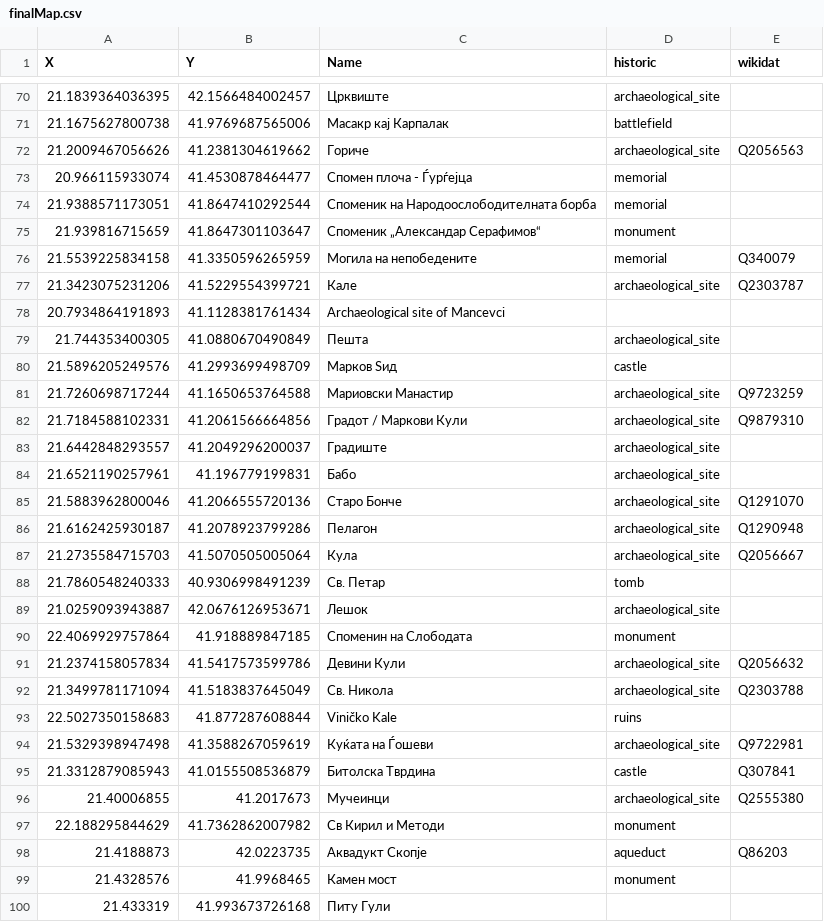
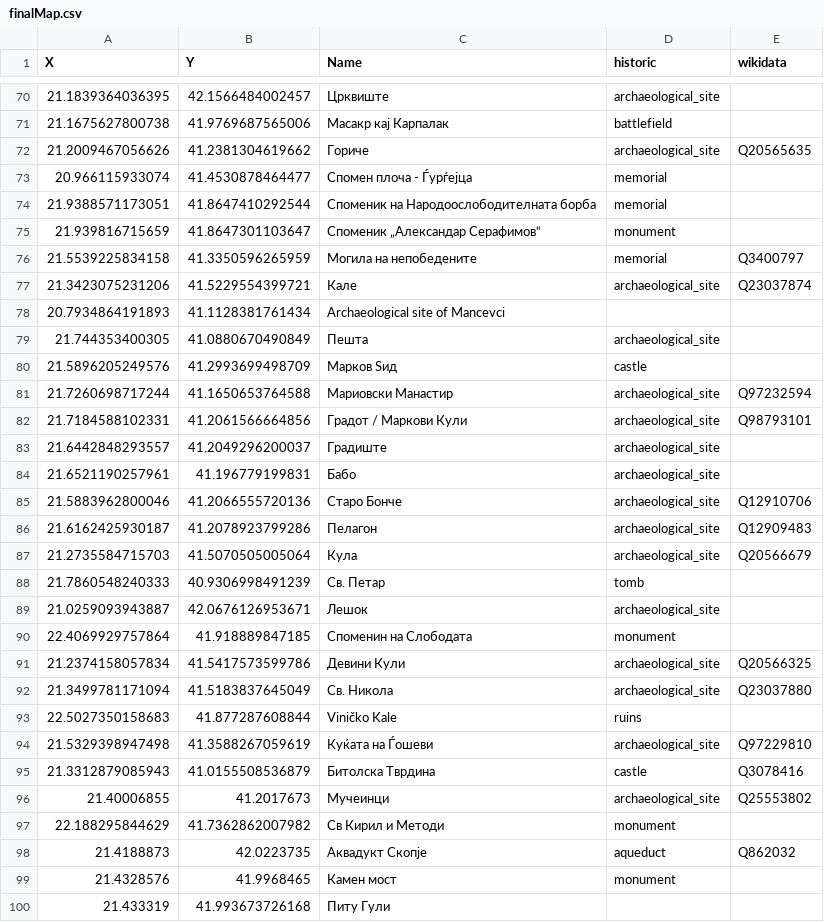
Before and after one commit to vladislavangelovski/DIANS2023-2024, a CSV file: Domasna 1/Database-Filter/src/resources/finalMap.csv, drawn as a sheet; only a part is shown, gaps mark what is left out; the diff covers the shown part only.

Commit message:
Added Domasna 2 files and tech prototype

```diff
--- a/Domasna 1/Database-Filter/src/resources/finalMap.csv
+++ b/Domasna 1/Database-Filter/src/resources/finalMap.csv
@@ -1 +1 @@
-X,Y,Name,historic,wikidat
+X,Y,Name,historic,wikidata
@@ -72 +72 @@ X,Y,Name,historic,wikidat
-21.2009467056626,41.2381304619662,Гориче,archaeological_site,Q2056563
+21.2009467056626,41.2381304619662,Гориче,archaeological_site,Q20565635
@@ -76,2 +76,2 @@ X,Y,Name,historic,wikidat
-21.5539225834158,41.3350596265959,Могила на непобедените,memorial,Q340079
-21.3423075231206,41.5229554399721,Кале,archaeological_site,Q2303787
+21.5539225834158,41.3350596265959,Могила на непобедените,memorial,Q3400797
+21.3423075231206,41.5229554399721,Кале,archaeological_site,Q23037874
@@ -81,2 +81,2 @@ X,Y,Name,historic,wikidat
-21.7260698717244,41.1650653764588,Мариовски Манастир,archaeological_site,Q9723259
-21.7184588102331,41.2061566664856,Градот / Маркови Кули,archaeological_site,Q9879310
+21.7260698717244,41.1650653764588,Мариовски Манастир,archaeological_site,Q97232594
+21.7184588102331,41.2061566664856,Градот / Маркови Кули,archaeological_site,Q98793101
@@ -85,3 +85,3 @@ X,Y,Name,historic,wikidat
-21.5883962800046,41.2066555720136,Старо Бонче,archaeological_site,Q1291070
-21.6162425930187,41.2078923799286,Пелагон,archaeological_site,Q1290948
-21.2735584715703,41.5070505005064,Кула,archaeological_site,Q2056667
+21.5883962800046,41.2066555720136,Старо Бонче,archaeological_site,Q12910706
+21.6162425930187,41.2078923799286,Пелагон,archaeological_site,Q12909483
+21.2735584715703,41.5070505005064,Кула,archaeological_site,Q20566679
@@ -91,2 +91,2 @@ X,Y,Name,historic,wikidat
-21.2374158057834,41.5417573599786,Девини Кули,archaeological_site,Q2056632
-21.3499781171094,41.5183837645049,Св. Никола,archaeological_site,Q2303788
+21.2374158057834,41.5417573599786,Девини Кули,archaeological_site,Q20566325
+21.3499781171094,41.5183837645049,Св. Никола,archaeological_site,Q23037880
@@ -94,3 +94,3 @@ X,Y,Name,historic,wikidat
-21.5329398947498,41.3588267059619,Куќата на Ѓошеви,archaeological_site,Q9722981
-21.3312879085943,41.0155508536879,Битолска Тврдина,castle,Q307841
-21.40006855,41.2017673,Мучеинци,archaeological_site,Q2555380
+21.5329398947498,41.3588267059619,Куќата на Ѓошеви,archaeological_site,Q97229810
+21.3312879085943,41.0155508536879,Битолска Тврдина,castle,Q3078416
+21.40006855,41.2017673,Мучеинци,archaeological_site,Q25553802
@@ -98 +98 @@ X,Y,Name,historic,wikidat
-21.4188873,42.0223735,Аквадукт Скопје,aqueduct,Q86203
+21.4188873,42.0223735,Аквадукт Скопје,aqueduct,Q862032
```
Also changed, not shown: 53 edited cells elsewhere in this file, 49 other files.
